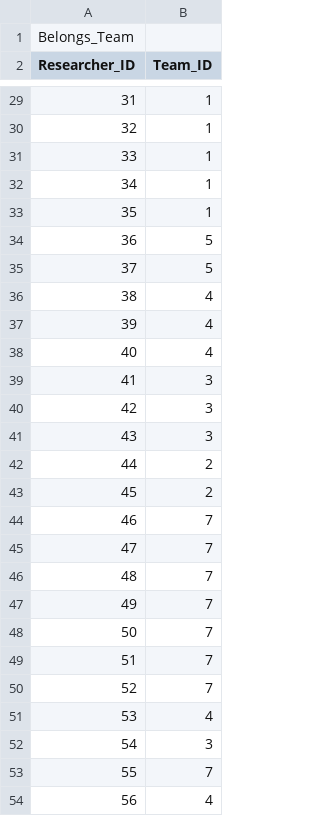
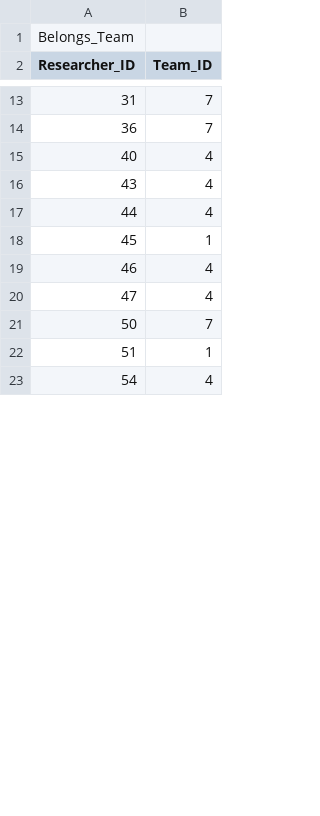
Before and after one commit to kwyhr/HCERES, a CSV file: src/main/webapp/data/belongs_team.csv, drawn as a sheet; only a part is shown, gaps mark what is left out; the diff covers the shown part only.

```diff
--- a/src/main/webapp/data/belongs_team.csv
+++ b/src/main/webapp/data/belongs_team.csv
@@ -29,9 +13,2 @@ Belongs_Team
-"31";"1"
-"32";"1"
-"33";"1"
-"34";"1"
-"35";"1"
-"36";"5"
-"37";"5"
-"38";"4"
-"39";"4"
+31;7
+36;7
@@ -39,9 +16,5 @@ Belongs_Team
-"41";"3"
-"42";"3"
-"43";"3"
-"44";"2"
-"45";"2"
-"46";"7"
-"47";"7"
-"48";"7"
-"49";"7"
+43;4
+44;4
+45;1
+46;4
+47;4
@@ -49,6 +22,2 @@ Belongs_Team
-"51";"7"
-"52";"7"
-"53";"4"
-"54";"3"
-"55";"7"
-"56";"4"
+51;1
+54;4
```
Also changed, not shown: 34 added rows, 20 removed rows and 13 edited cells elsewhere in this file, src/main/webapp/data/researcher.csv, 11 other files.
